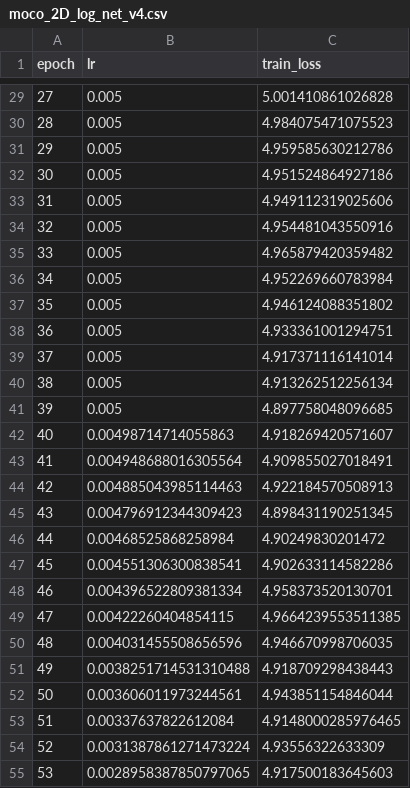
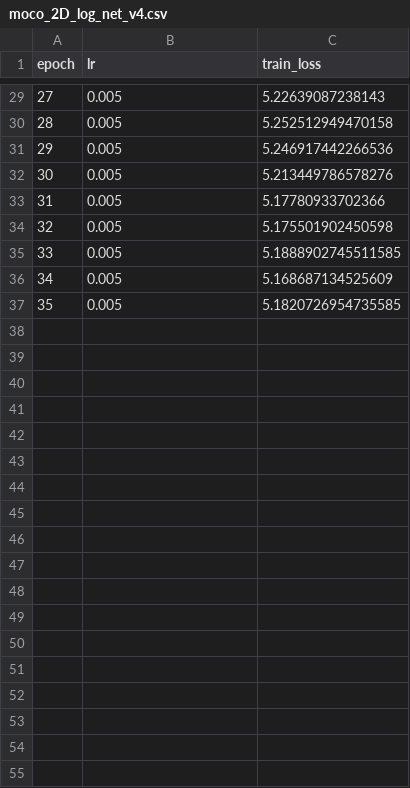
Before and after one commit to mattiaBarbo2002/TESI, a CSV file: notebooks/plots/artifact/moco_2D_log_net_v4.csv, drawn as a sheet; only a part is shown, gaps mark what is left out; the diff covers the shown part only.

```diff
--- a/notebooks/plots/artifact/moco_2D_log_net_v4.csv
+++ b/notebooks/plots/artifact/moco_2D_log_net_v4.csv
@@ -29,27 +29,9 @@ epoch,lr,train_loss
-27,0.005,5.001410861026828
-28,0.005,4.984075471075523
-29,0.005,4.959585630212786
-30,0.005,4.951524864927186
-31,0.005,4.949112319025606
-32,0.005,4.954481043550916
-33,0.005,4.965879420359482
-34,0.005,4.952269660783984
-35,0.005,4.946124088351802
-36,0.005,4.933361001294751
-37,0.005,4.917371116141014
-38,0.005,4.913262512256134
-39,0.005,4.897758048096685
-40,0.00498714714055863,4.918269420571607
-41,0.004948688016305564,4.909855027018491
-42,0.004885043985114463,4.922184570508913
-43,0.004796912344309423,4.898431190251345
-44,0.00468525868258984,4.90249830201472
-45,0.004551306300838541,4.902633114582286
-46,0.004396522809381334,4.958373520130701
-47,0.00422260404854115,4.9664239553511385
-48,0.004031455508656596,4.946670998706035
-49,0.0038251714531310488,4.918709298438443
-50,0.003606011973244561,4.943851154846044
-51,0.00337637822612084,4.9148000285976465
-52,0.0031387861271473224,4.93556322633309
-53,0.0028958387850797065,4.917500183645603
+27,0.005,5.22639087238143
+28,0.005,5.252512949470158
+29,0.005,5.246917442266536
+30,0.005,5.213449786578276
+31,0.005,5.17780933702366
+32,0.005,5.175501902450598
+33,0.005,5.1888902745511585
+34,0.005,5.168687134525609
+35,0.005,5.1820726954735585
```
Also changed, not shown: 10 removed rows and 27 edited cells elsewhere in this file, 30 other files.
